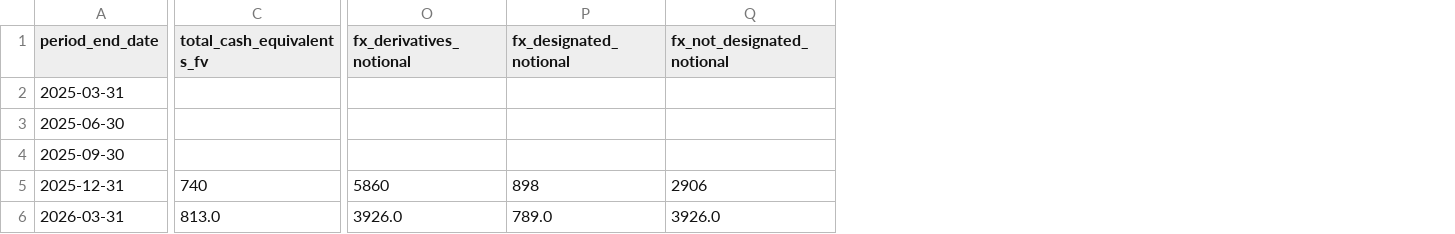
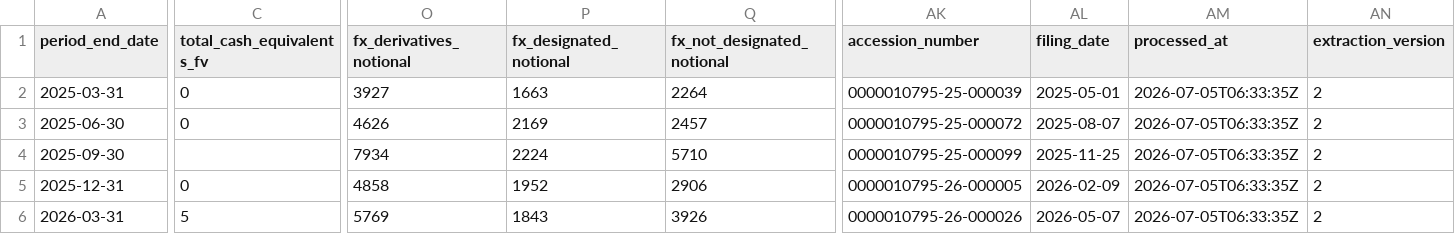
Before and after one commit to lukasbecker36-dot/sec-derivatives-, a CSV file: output/bdx/tracking.csv, drawn as a sheet; only a part is shown, gaps mark what is left out; the diff covers the shown part only; the diff names each change by its address in the sheet, - before the commit and + after, or states it on an @@ line.

```diff
--- a/output/bdx/tracking.csv
+++ b/output/bdx/tracking.csv
+column AK (accession_number), rows 2-6: 0000010795-25-000039 | 0000010795-25-000072 | 0000010795-25-000099 | 0000010795-26-000005 | 0000010795-26-000026
+column AL (filing_date), rows 2-6: 2025-05-01 | 2025-08-07 | 2025-11-25 | 2026-02-09 | 2026-05-07
+column AM (processed_at), rows 2-6: all 2026-07-05T06:33:35Z
+column AN (extraction_version), rows 2-6: all 2
-C2:C3 (total_cash_equivalents_fv): (empty)
+C2:C3 (total_cash_equivalents_fv): 0
-O2 (fx_derivatives_notional): (empty)
+O2 (fx_derivatives_notional): 3927
-P2 (fx_designated_notional): (empty)
+P2 (fx_designated_notional): 1663
-Q2 (fx_not_designated_notional): (empty)
+Q2 (fx_not_designated_notional): 2264
-O3 (fx_derivatives_notional): (empty)
+O3 (fx_derivatives_notional): 4626
-P3 (fx_designated_notional): (empty)
+P3 (fx_designated_notional): 2169
-Q3 (fx_not_designated_notional): (empty)
+Q3 (fx_not_designated_notional): 2457
-O4 (fx_derivatives_notional): (empty)
+O4 (fx_derivatives_notional): 7934
-P4 (fx_designated_notional): (empty)
+P4 (fx_designated_notional): 2224
-Q4 (fx_not_designated_notional): (empty)
+Q4 (fx_not_designated_notional): 5710
-C5 (total_cash_equivalents_fv): 740
+C5 (total_cash_equivalents_fv): 0
-O5 (fx_derivatives_notional): 5860
+O5 (fx_derivatives_notional): 4858
-P5 (fx_designated_notional): 898
+P5 (fx_designated_notional): 1952
-C6 (total_cash_equivalents_fv): 813.0
+C6 (total_cash_equivalents_fv): 5
-O6 (fx_derivatives_notional): 3926.0
+O6 (fx_derivatives_notional): 5769
-P6 (fx_designated_notional): 789.0
+P6 (fx_designated_notional): 1843
-Q6 (fx_not_designated_notional): 3926.0
+Q6 (fx_not_designated_notional): 3926
```
Also changed, not shown: 14 edited cells elsewhere in this file, backfill/state.csv, output/bf.b/tracking.csv, 11 other files.
